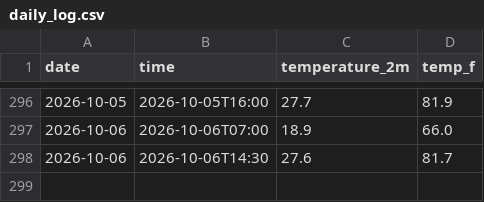
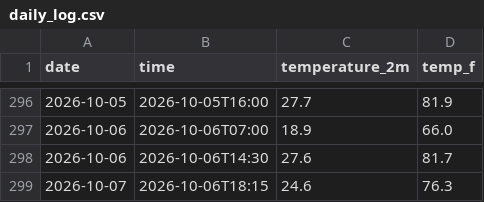
Before and after one commit to coolbrostephan/weatheragent, a CSV file: daily_log.csv, drawn as a sheet; only a part is shown, gaps mark what is left out; the diff names each change by its address in the sheet, - before the commit and + after, or states it on an @@ line.

```diff
--- a/daily_log.csv
+++ b/daily_log.csv
+row 299: 2026-10-07 | 2026-10-06T18:15 | 24.6 | 76.3
```
Also changed, not shown: 2 other files.
